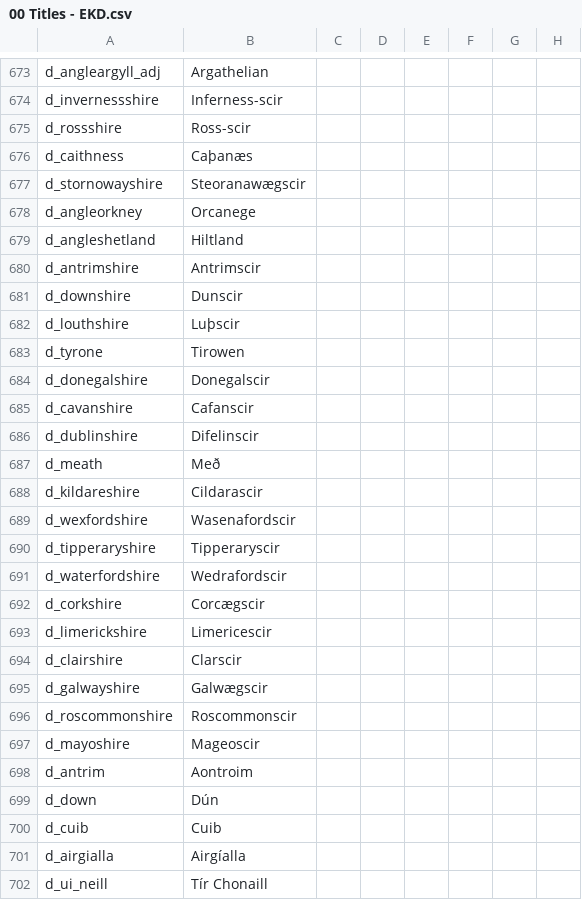
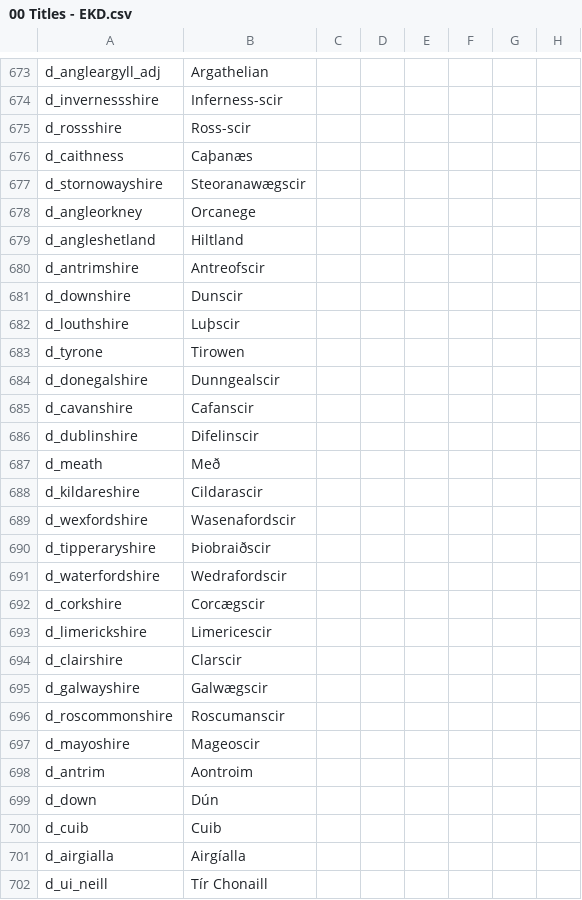
Before and after one commit to DC123456789/Britannia---The-Winter-King, a CSV file: Britannia/localisation/00 Titles - EKD.csv, drawn as a sheet; only a part is shown, gaps mark what is left out; the diff names each change by its address in the sheet, - before the commit and + after, or states it on an @@ line.

```diff
--- a/Britannia/localisation/00 Titles - EKD.csv
+++ b/Britannia/localisation/00 Titles - EKD.csv
-B680: Antrimscir
+B680: Antreofscir
-B684: Donegalscir
+B684: Dunngealscir
-B690: Tipperaryscir
+B690: Þiobraiðscir
-B696: Roscommonscir
+B696: Roscumanscir
```
Also changed, not shown: 1 other file.
